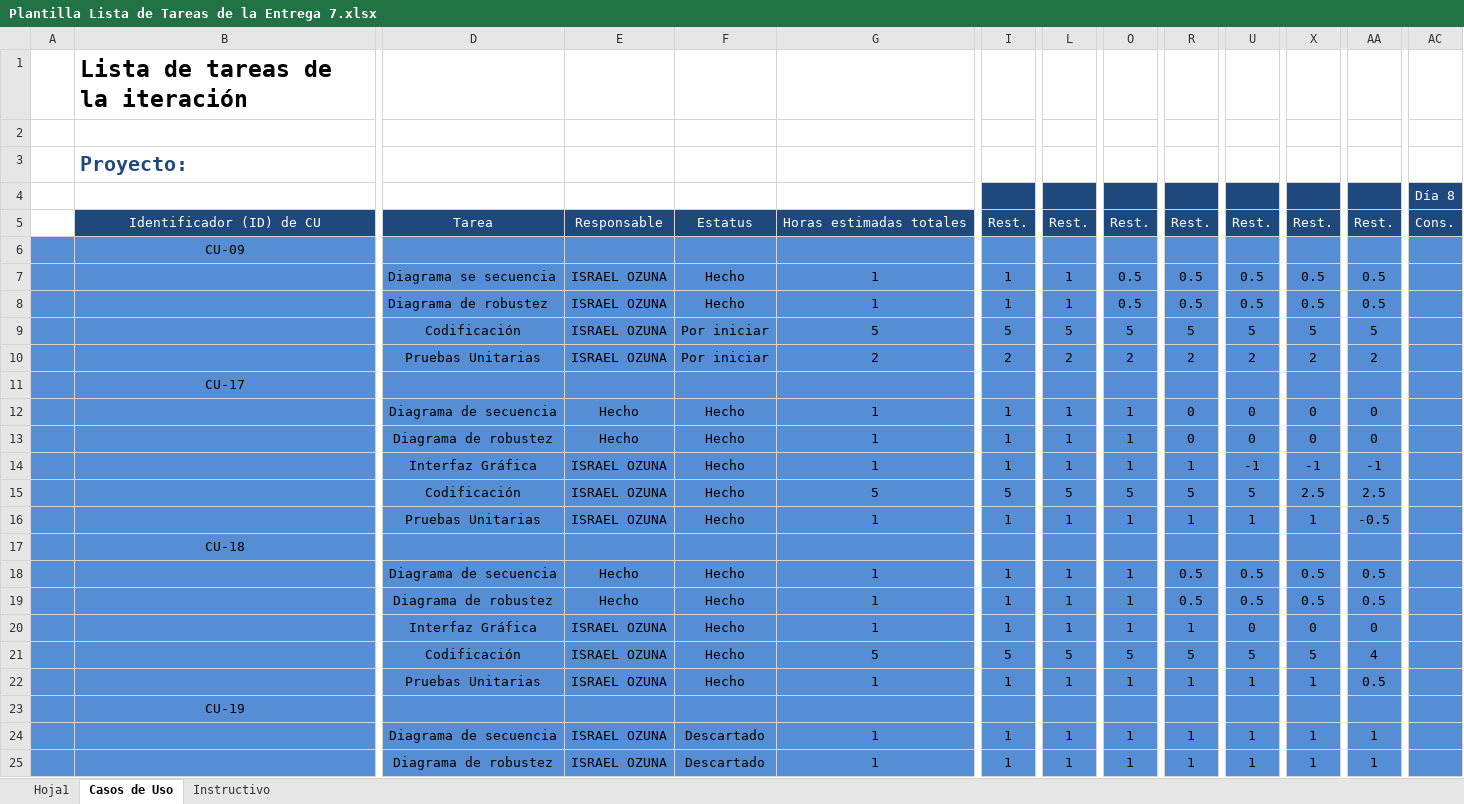
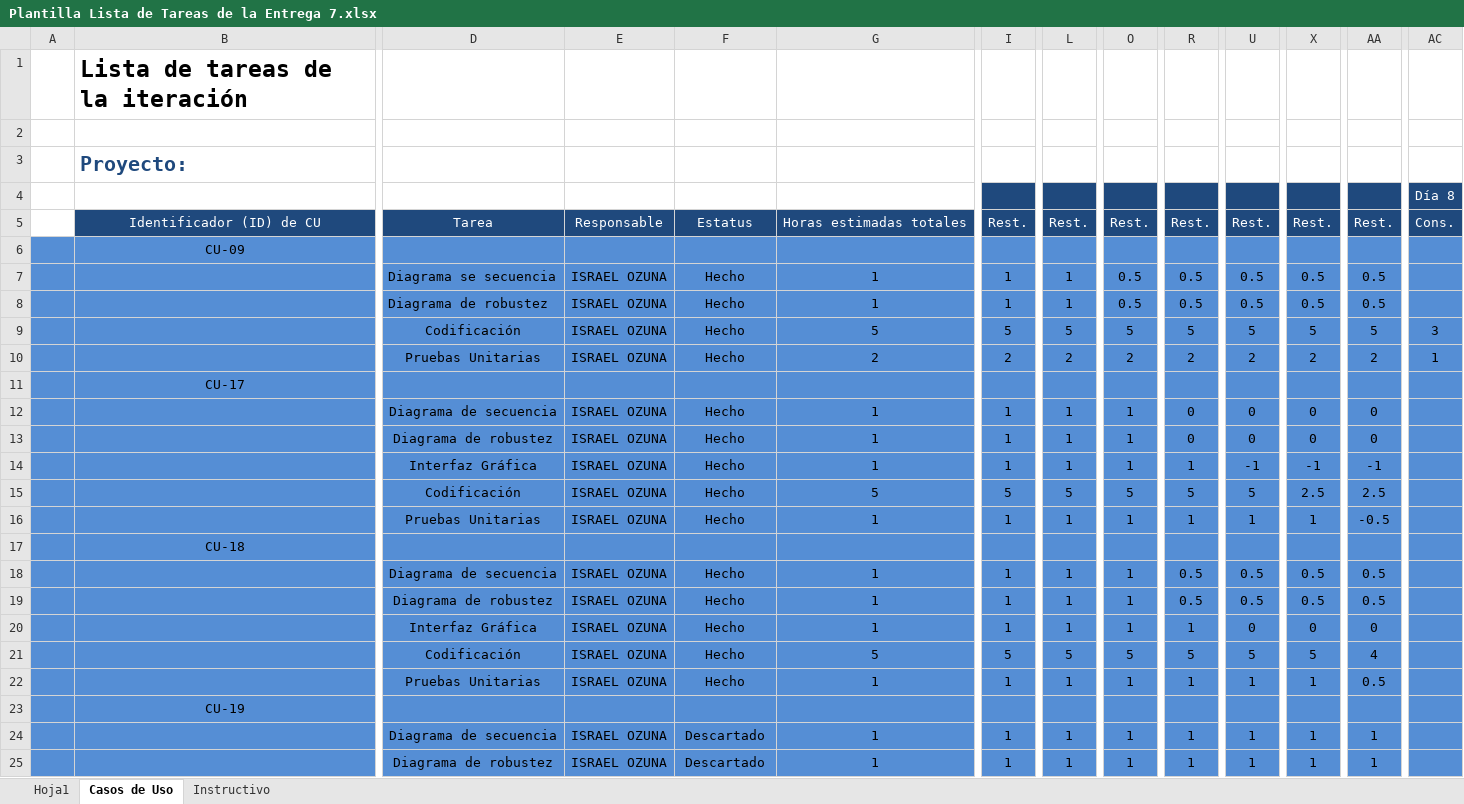
Before and after one commit to IsraelOzuna/Proyecto-de-tutorias-LIS, an Excel workbook: Plantillas/Entrega 7/Plantilla Lista de Tareas de la Entrega 7.xlsx, sheet Casos de Uso, drawn as a sheet; only a part is shown, gaps mark what is left out; values as stored, in another font and other column widths than the file's, no borders; removed rows and columns are numbered as before the commit, all else as after; rows hold the shown columns only; the diff names each change by its address in the sheet, - before the commit and + after, or states it on an @@ line.

```diff
--- a/Plantillas/Entrega 7/Plantilla Lista de Tareas de la Entrega 7.xlsx (sheet Casos de Uso)
+++ b/Plantillas/Entrega 7/Plantilla Lista de Tareas de la Entrega 7.xlsx (sheet Casos de Uso)
-row 9:  |  | Codificación | ISRAEL OZUNA | Por iniciar | 5 | 5 | 5 | 5 | 5 | 5 | 5 | 5
-row 10:  |  | Pruebas Unitarias | ISRAEL OZUNA | Por iniciar | 2 | 2 | 2 | 2 | 2 | 2 | 2 | 2
+row 9:  |  | Codificación | ISRAEL OZUNA | Hecho | 5 | 5 | 5 | 5 | 5 | 5 | 5 | 5 | 3
+row 10:  |  | Pruebas Unitarias | ISRAEL OZUNA | Hecho | 2 | 2 | 2 | 2 | 2 | 2 | 2 | 2 | 1
-E12:E13: Hecho
+E12:E13: ISRAEL OZUNA
-E18:E19: Hecho
+E18:E19: ISRAEL OZUNA
```
Also changed, not shown: Plantillas/Entrega 7/Plantilla de Casos de Uso .xlsx, 30 other files.
